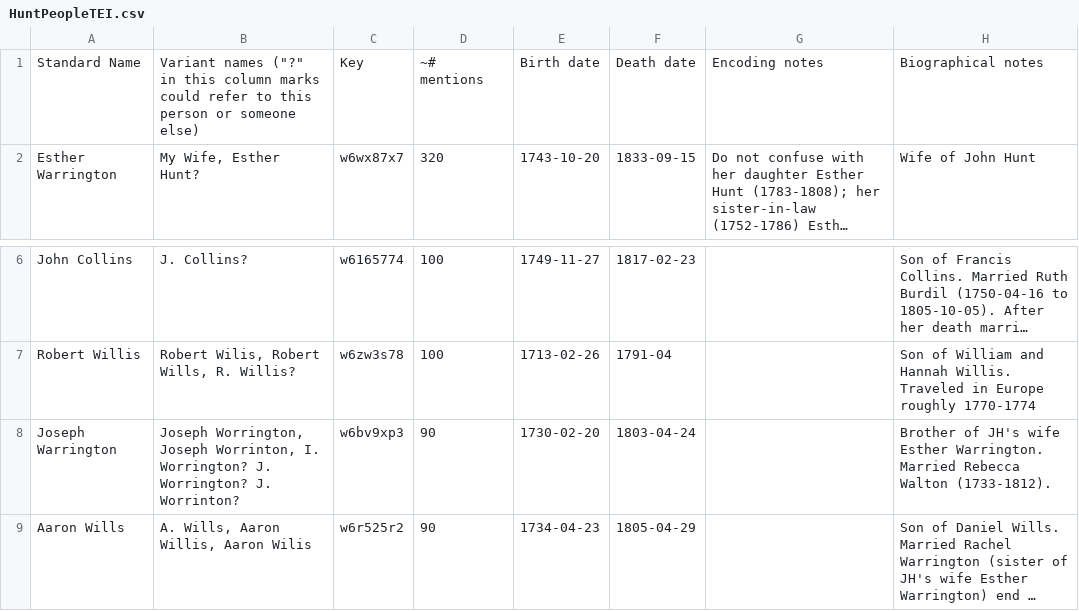
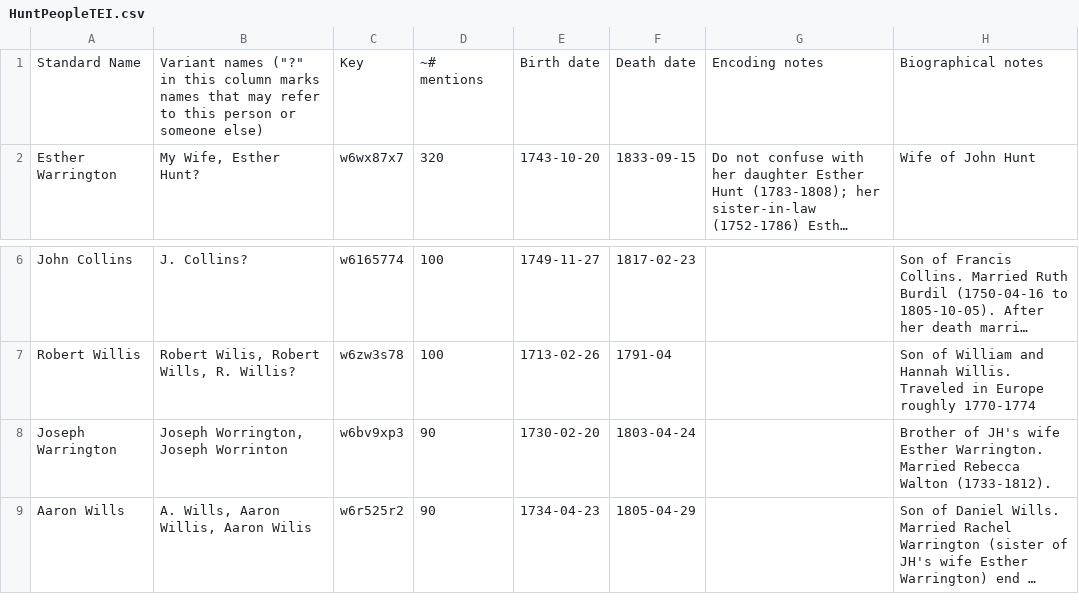
Before and after one commit to swat-ds/our-beloved-friend, a CSV file: HuntPeopleTEI.csv, drawn as a sheet; only a part is shown, gaps mark what is left out; long unchanged cells end in …; the diff names each change by its address in the sheet, - before the commit and + after, or states it on an @@ line.

Commit message:
Update HuntPeopleTEI.csv

```diff
--- a/HuntPeopleTEI.csv
+++ b/HuntPeopleTEI.csv
-B1: …column marks could refer to…
+B1: …column marks names that may refer to…
-B8: …Worrington, Joseph Worrinton, I. Worrington? J. Worrington? J. Worrinton?
+B8: …Worrington, Joseph Worrinton
```
